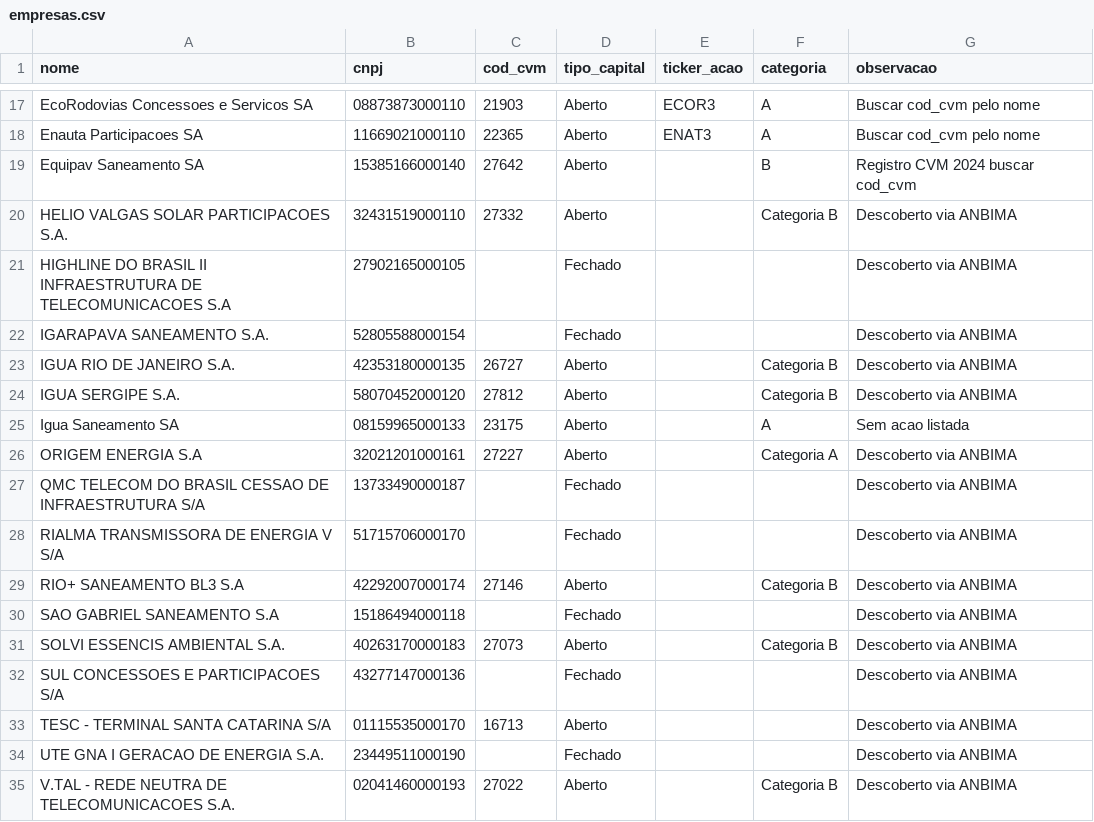
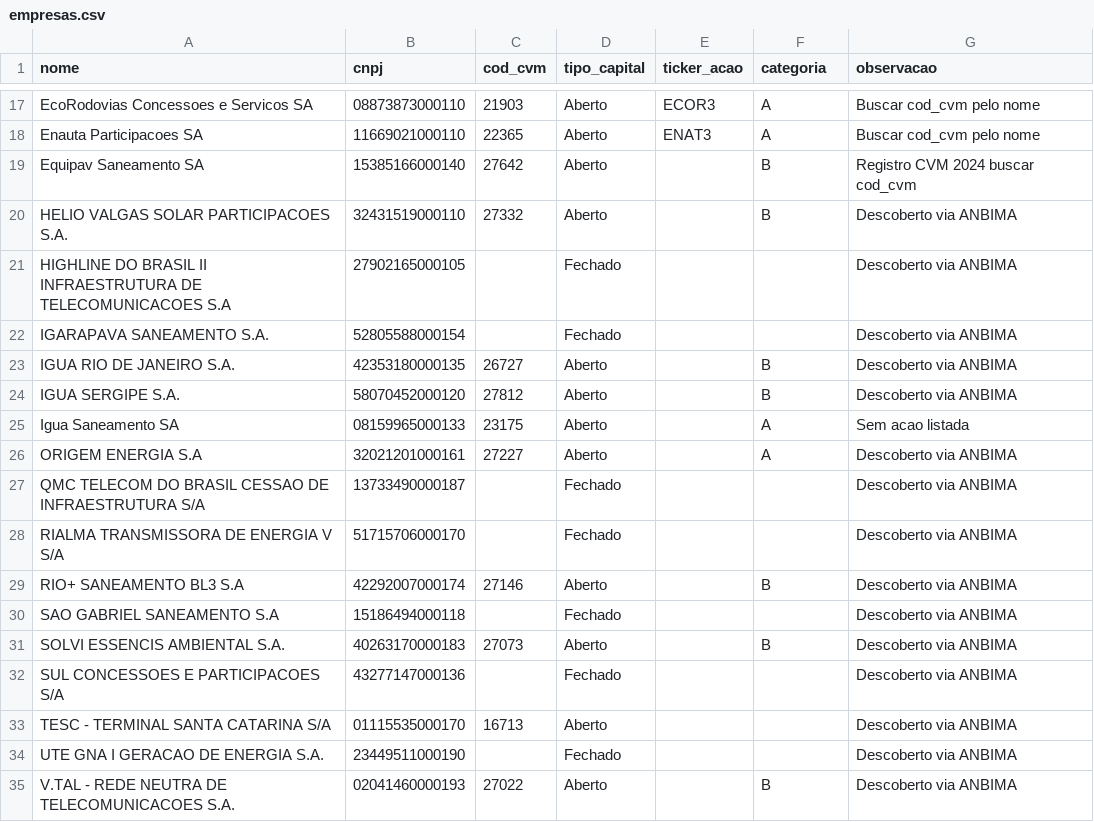
Before and after one commit to gillbates3/credit-data-dl, a CSV file: empresas.csv, drawn as a sheet; only a part is shown, gaps mark what is left out; the diff covers the shown part only.

```diff
--- a/empresas.csv
+++ b/empresas.csv
@@ -19,14 +19,14 @@ Enauta Participacoes SA,11669021000110,22365,Aberto,ENAT3,A,Buscar cod_cvm pelo
 Equipav Saneamento SA,15385166000140,27642,Aberto,,B,Registro CVM 2024 buscar cod_cvm
-HELIO VALGAS SOLAR PARTICIPACOES S.A.,32431519000110,27332,Aberto,,Categoria B,Descoberto via ANBIMA
+HELIO VALGAS SOLAR PARTICIPACOES S.A.,32431519000110,27332,Aberto,,B,Descoberto via ANBIMA
 HIGHLINE DO BRASIL II INFRAESTRUTURA DE TELECOMUNICACOES S.A,27902165000105,,Fechado,,,Descoberto via ANBIMA
 IGARAPAVA SANEAMENTO S.A.,52805588000154,,Fechado,,,Descoberto via ANBIMA
-IGUA RIO DE JANEIRO S.A.,42353180000135,26727,Aberto,,Categoria B,Descoberto via ANBIMA
-IGUA SERGIPE S.A.,58070452000120,27812,Aberto,,Categoria B,Descoberto via ANBIMA
+IGUA RIO DE JANEIRO S.A.,42353180000135,26727,Aberto,,B,Descoberto via ANBIMA
+IGUA SERGIPE S.A.,58070452000120,27812,Aberto,,B,Descoberto via ANBIMA
 Igua Saneamento SA,08159965000133,23175,Aberto,,A,Sem acao listada
-ORIGEM ENERGIA S.A,32021201000161,27227,Aberto,,Categoria A,Descoberto via ANBIMA
+ORIGEM ENERGIA S.A,32021201000161,27227,Aberto,,A,Descoberto via ANBIMA
 QMC TELECOM DO BRASIL CESSAO DE INFRAESTRUTURA S/A,13733490000187,,Fechado,,,Descoberto via ANBIMA
 RIALMA TRANSMISSORA DE ENERGIA V S/A,51715706000170,,Fechado,,,Descoberto via ANBIMA
-RIO+ SANEAMENTO BL3 S.A,42292007000174,27146,Aberto,,Categoria B,Descoberto via ANBIMA
+RIO+ SANEAMENTO BL3 S.A,42292007000174,27146,Aberto,,B,Descoberto via ANBIMA
 SAO GABRIEL SANEAMENTO S.A,15186494000118,,Fechado,,,Descoberto via ANBIMA
-SOLVI ESSENCIS AMBIENTAL S.A.,40263170000183,27073,Aberto,,Categoria B,Descoberto via ANBIMA
+SOLVI ESSENCIS AMBIENTAL S.A.,40263170000183,27073,Aberto,,B,Descoberto via ANBIMA
 SUL CONCESSOES E PARTICIPACOES S/A,43277147000136,,Fechado,,,Descoberto via ANBIMA
@@ -34,2 +34,2 @@ TESC - TERMINAL SANTA CATARINA S/A,01115535000170,16713,Aberto,,,Descoberto via
 UTE GNA I GERACAO DE ENERGIA S.A.,23449511000190,,Fechado,,,Descoberto via ANBIMA
-V.TAL - REDE NEUTRA DE TELECOMUNICACOES S.A.,02041460000193,27022,Aberto,,Categoria B,Descoberto via ANBIMA
+V.TAL - REDE NEUTRA DE TELECOMUNICACOES S.A.,02041460000193,27022,Aberto,,B,Descoberto via ANBIMA
```
Also changed, not shown: 10 edited cells elsewhere in this file, emissoes.csv, 10 other files.
